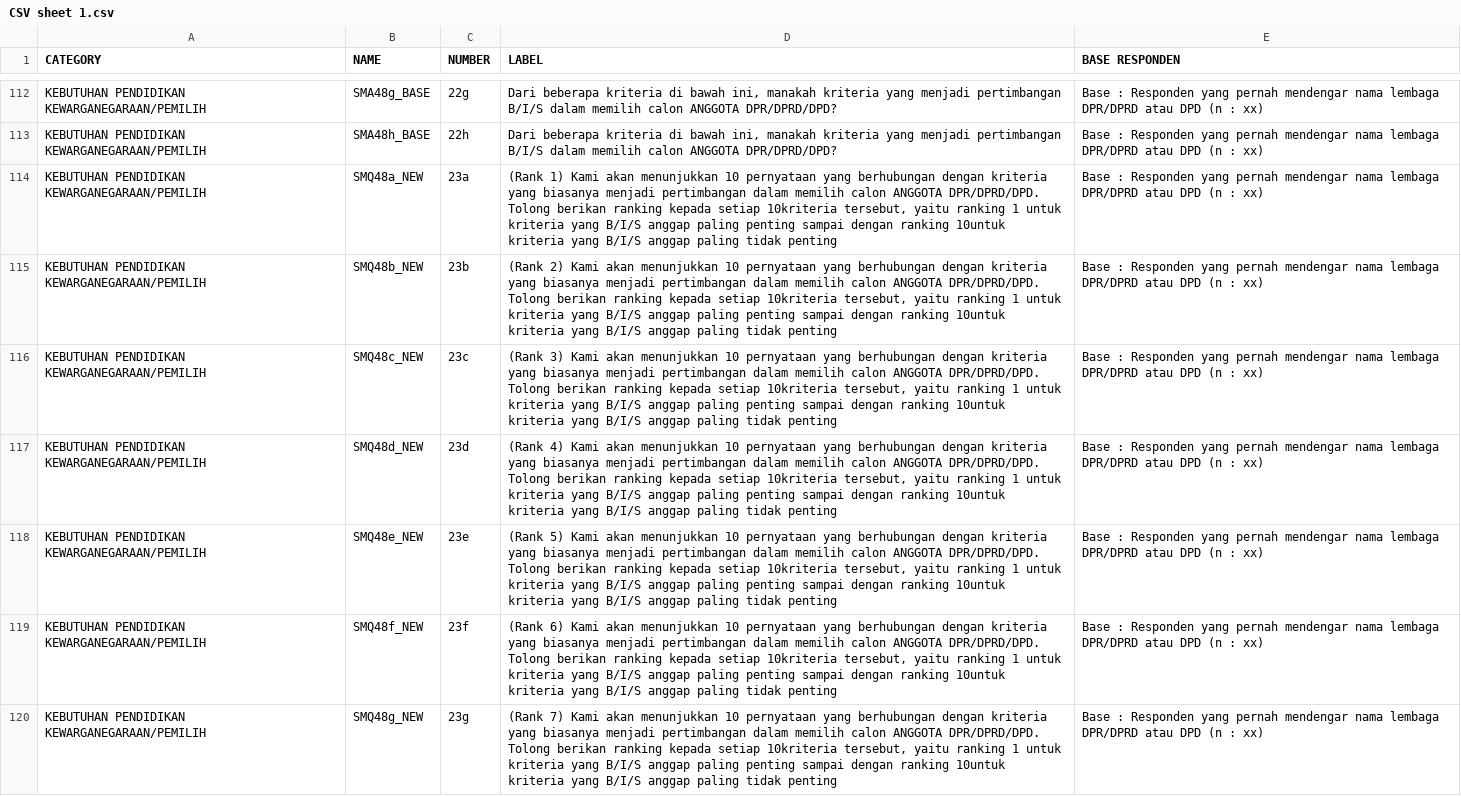
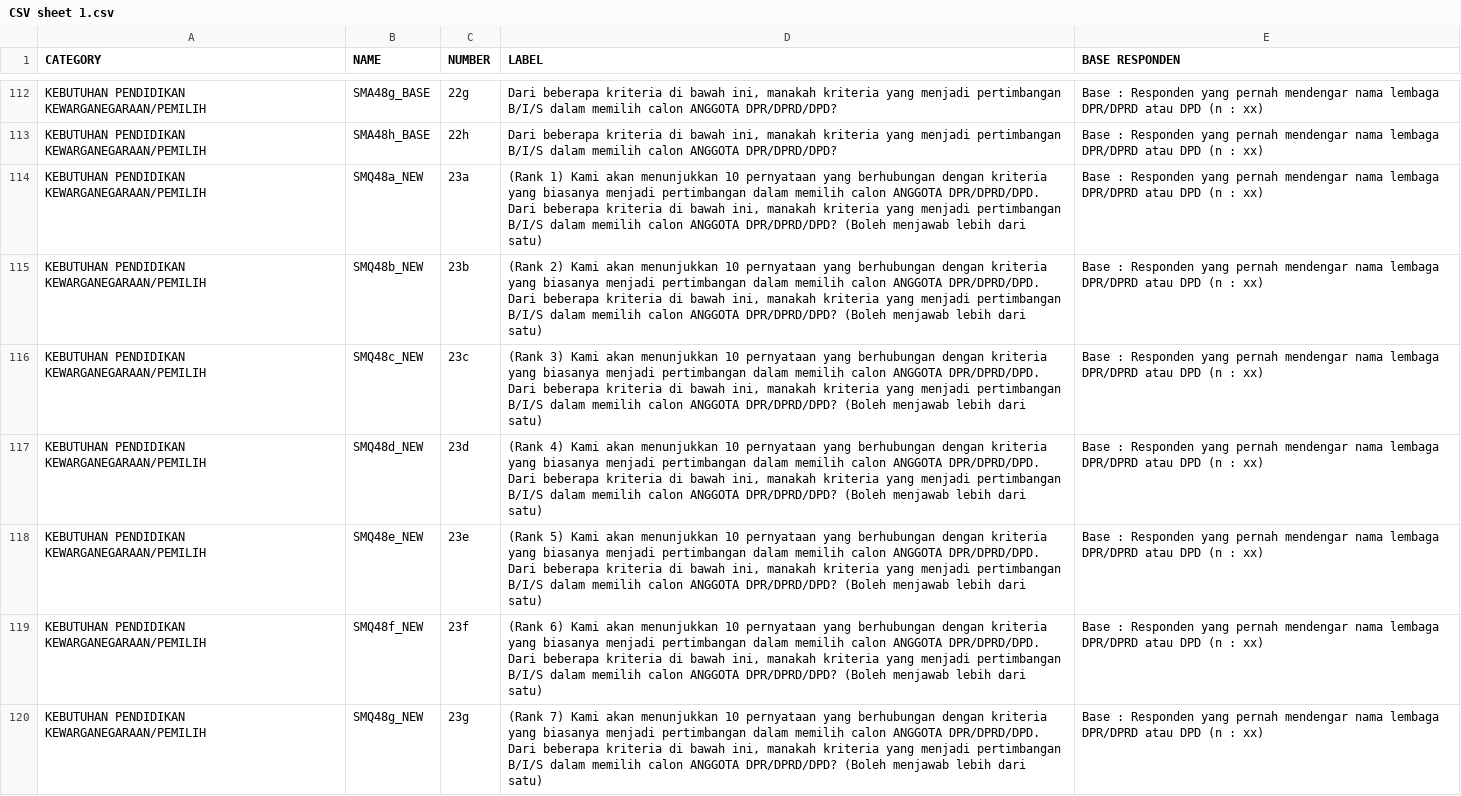
Before and after one commit to tmaybe/afs-survey-data, a CSV file: CSV sheet 1.csv, drawn as a sheet; only a part is shown, gaps mark what is left out; the diff covers the shown part only; the diff names each change by its address in the sheet, - before the commit and + after, or states it on an @@ line.

Commit message:
replaced question text with Andrew's corrections

```diff
--- a/CSV sheet 1.csv
+++ b/CSV sheet 1.csv
-D114 (LABEL): …ANGGOTA DPR/DPRD/DPD. Tolong berikan ranking kepada setiap 10kriteria tersebut, yaitu ranking 1 untuk kriteria yang B/I/S anggap paling penting sampai dengan ranking 10untuk kriteria yang B/I/S anggap paling tidak penting
+D114 (LABEL): …ANGGOTA DPR/DPRD/DPD. Dari beberapa kriteria di bawah ini, manakah kriteria yang menjadi pertimbangan B/I/S dalam memilih calon ANGGOTA DPR/DPRD/DPD? (Boleh menjawab lebih dari satu)
-D115 (LABEL): …ANGGOTA DPR/DPRD/DPD. Tolong berikan ranking kepada setiap 10kriteria tersebut, yaitu ranking 1 untuk kriteria yang B/I/S anggap paling penting sampai dengan ranking 10untuk kriteria yang B/I/S anggap paling tidak penting
+D115 (LABEL): …ANGGOTA DPR/DPRD/DPD. Dari beberapa kriteria di bawah ini, manakah kriteria yang menjadi pertimbangan B/I/S dalam memilih calon ANGGOTA DPR/DPRD/DPD? (Boleh menjawab lebih dari satu)
-D116 (LABEL): …ANGGOTA DPR/DPRD/DPD. Tolong berikan ranking kepada setiap 10kriteria tersebut, yaitu ranking 1 untuk kriteria yang B/I/S anggap paling penting sampai dengan ranking 10untuk kriteria yang B/I/S anggap paling tidak penting
+D116 (LABEL): …ANGGOTA DPR/DPRD/DPD. Dari beberapa kriteria di bawah ini, manakah kriteria yang menjadi pertimbangan B/I/S dalam memilih calon ANGGOTA DPR/DPRD/DPD? (Boleh menjawab lebih dari satu)
-D117 (LABEL): …ANGGOTA DPR/DPRD/DPD. Tolong berikan ranking kepada setiap 10kriteria tersebut, yaitu ranking 1 untuk kriteria yang B/I/S anggap paling penting sampai dengan ranking 10untuk kriteria yang B/I/S anggap paling tidak penting
+D117 (LABEL): …ANGGOTA DPR/DPRD/DPD. Dari beberapa kriteria di bawah ini, manakah kriteria yang menjadi pertimbangan B/I/S dalam memilih calon ANGGOTA DPR/DPRD/DPD? (Boleh menjawab lebih dari satu)
-D118 (LABEL): …ANGGOTA DPR/DPRD/DPD. Tolong berikan ranking kepada setiap 10kriteria tersebut, yaitu ranking 1 untuk kriteria yang B/I/S anggap paling penting sampai dengan ranking 10untuk kriteria yang B/I/S anggap paling tidak penting
+D118 (LABEL): …ANGGOTA DPR/DPRD/DPD. Dari beberapa kriteria di bawah ini, manakah kriteria yang menjadi pertimbangan B/I/S dalam memilih calon ANGGOTA DPR/DPRD/DPD? (Boleh menjawab lebih dari satu)
-D119 (LABEL): …ANGGOTA DPR/DPRD/DPD. Tolong berikan ranking kepada setiap 10kriteria tersebut, yaitu ranking 1 untuk kriteria yang B/I/S anggap paling penting sampai dengan ranking 10untuk kriteria yang B/I/S anggap paling tidak penting
+D119 (LABEL): …ANGGOTA DPR/DPRD/DPD. Dari beberapa kriteria di bawah ini, manakah kriteria yang menjadi pertimbangan B/I/S dalam memilih calon ANGGOTA DPR/DPRD/DPD? (Boleh menjawab lebih dari satu)
-D120 (LABEL): …ANGGOTA DPR/DPRD/DPD. Tolong berikan ranking kepada setiap 10kriteria tersebut, yaitu ranking 1 untuk kriteria yang B/I/S anggap paling penting sampai dengan ranking 10untuk kriteria yang B/I/S anggap paling tidak penting
+D120 (LABEL): …ANGGOTA DPR/DPRD/DPD. Dari beberapa kriteria di bawah ini, manakah kriteria yang menjadi pertimbangan B/I/S dalam memilih calon ANGGOTA DPR/DPRD/DPD? (Boleh menjawab lebih dari satu)
```
Also changed, not shown: 109 edited cells elsewhere in this file.
